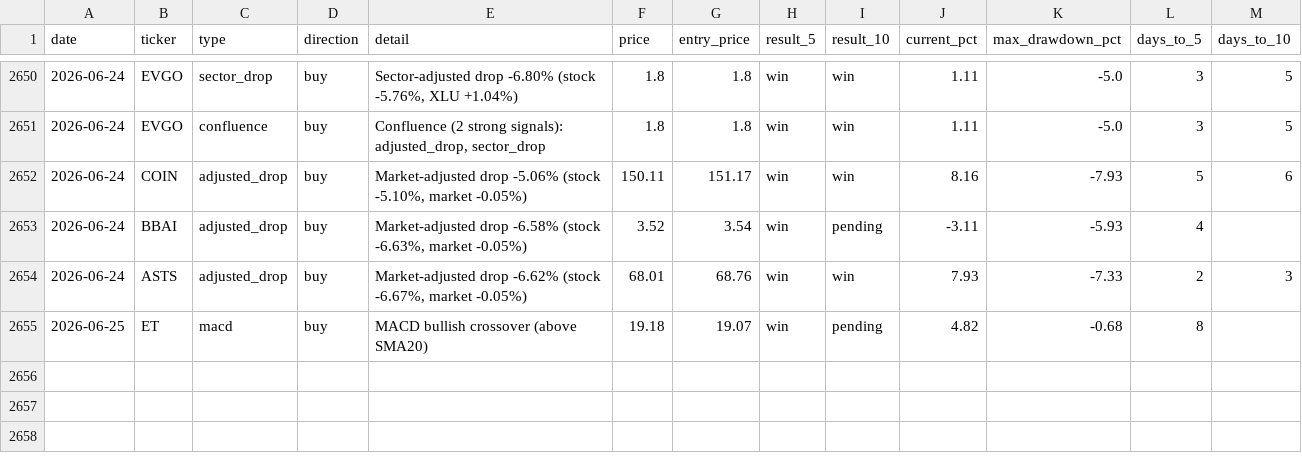
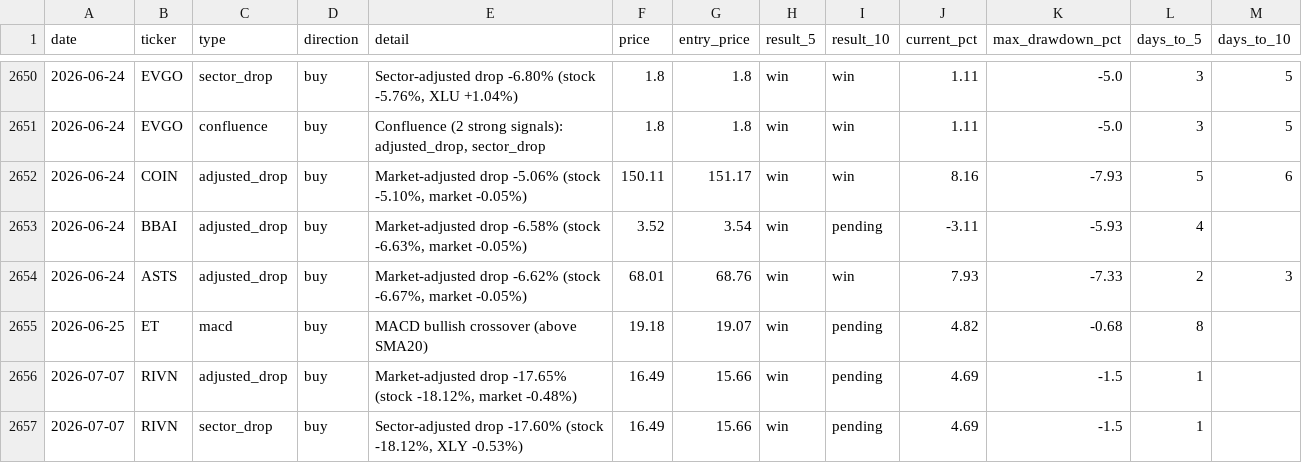
Before and after one commit to utoraman/rapidsift, a CSV file: data/signal_history.csv, drawn as a sheet; only a part is shown, gaps mark what is left out.

```diff
--- a/data/signal_history.csv
+++ b/data/signal_history.csv
@@ -2655 +2655,3 @@ date,ticker,type,direction,detail,price,entry_price,result_5,result_10,current_p
 2026-06-25,ET,macd,buy,MACD bullish crossover (above SMA20),19.18,19.07,win,pending,4.82,-0.68,8,
+2026-07-07,RIVN,adjusted_drop,buy,"Market-adjusted drop -17.65% (stock -18.12%, market -0.48%)",16.49,15.66,win,pending,4.69,-1.5,1,
+2026-07-07,RIVN,sector_drop,buy,"Sector-adjusted drop -17.60% (stock -18.12%, XLY -0.53%)",16.49,15.66,win,pending,4.69,-1.5,1,
```
Also changed, not shown: 2 other files.
